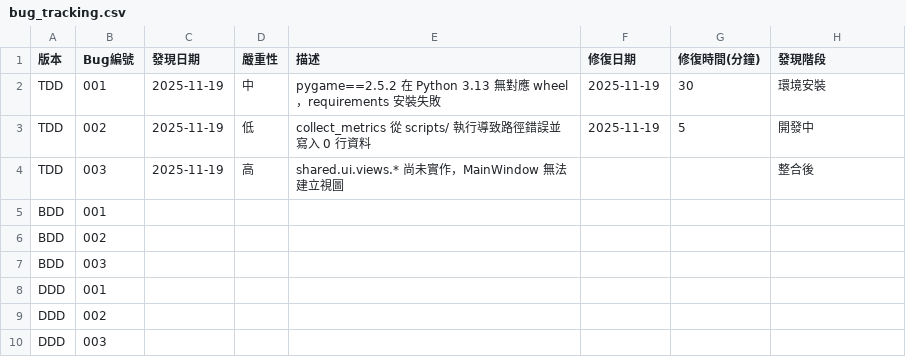
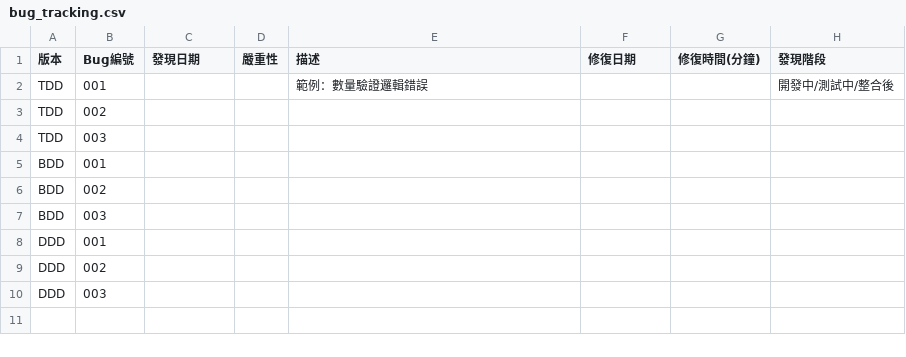
Before and after one commit to sunnyxiu/ShoppingCart_TDD_BDD_DDD_Comparison, a CSV file: comparison/metrics/bug_tracking.csv, drawn as a sheet.

```diff
--- a/comparison/metrics/bug_tracking.csv
+++ b/comparison/metrics/bug_tracking.csv
@@ -1,5 +1,5 @@
 版本,Bug編號,發現日期,嚴重性,描述,修復日期,修復時間(分鐘),發現階段
-TDD,001,2025-11-19,中,"pygame==2.5.2 在 Python 3.13 無對應 wheel，requirements 安裝失敗",2025-11-19,30,"環境安裝"
-TDD,002,2025-11-19,低,"collect_metrics 從 scripts/ 執行導致路徑錯誤並寫入 0 行資料",2025-11-19,5,"開發中"
-TDD,003,2025-11-19,高,"shared.ui.views.* 尚未實作，MainWindow 無法建立視圖",,,"整合後"
+TDD,001,,,"範例：數量驗證邏輯錯誤",,,"開發中/測試中/整合後"
+TDD,002,,,,,,,
+TDD,003,,,,,,,
 BDD,001,,,,,,,
```
Also changed, not shown: comparison/metrics/code_metrics.csv, comparison/metrics/development_time.csv, 29 other files.
